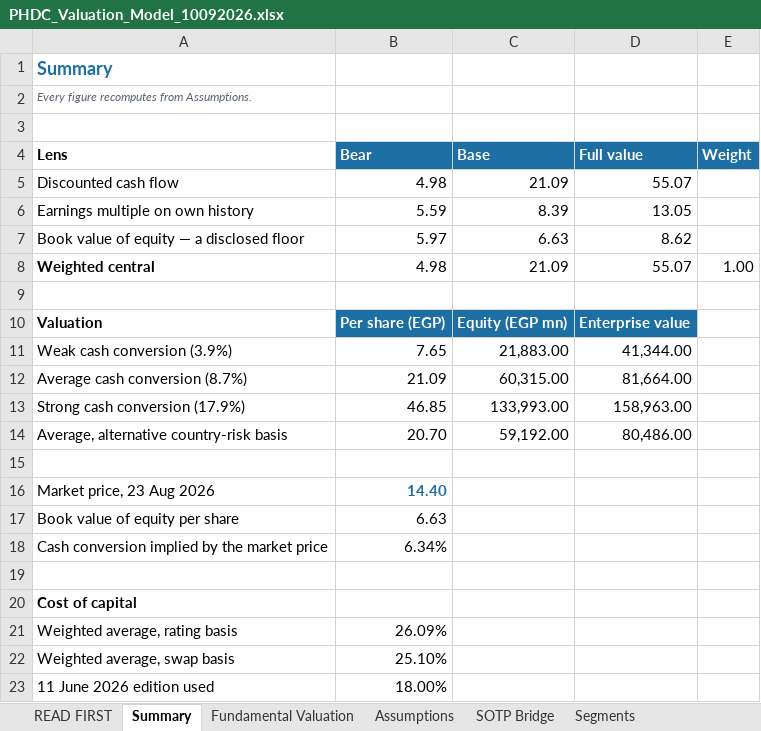
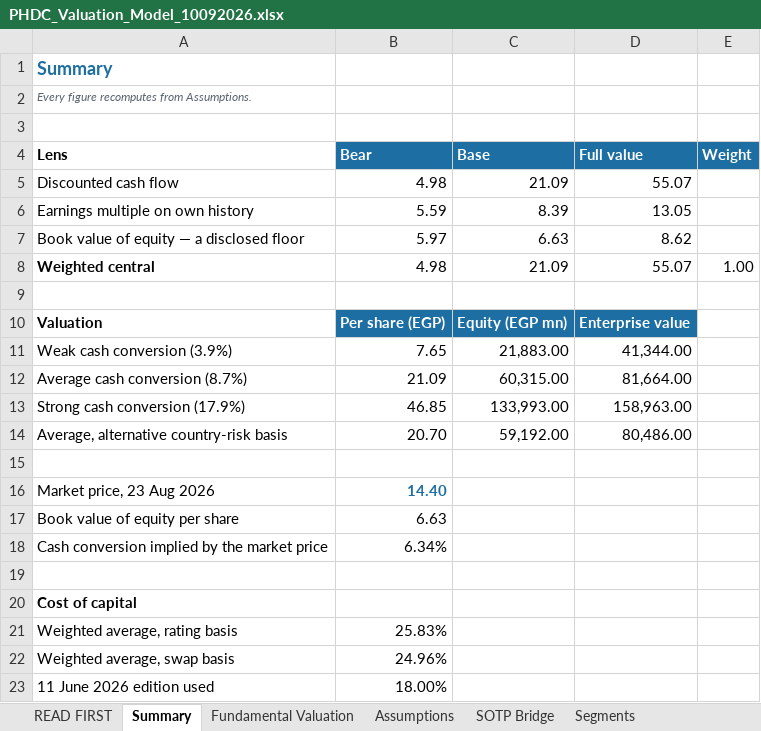
Before and after one commit to sherifomarsaleh/testahil, an Excel workbook: engine/phdc_study/PHDC_Valuation_Model_10092026.xlsx, sheet Summary, drawn as a sheet; values as stored, in another font and other column widths than the file's, no borders; the diff names each change by its address in the sheet, - before the commit and + after, or states it on an @@ line.

```diff
--- a/engine/phdc_study/PHDC_Valuation_Model_10092026.xlsx (sheet Summary)
+++ b/engine/phdc_study/PHDC_Valuation_Model_10092026.xlsx (sheet Summary)
-B21 (Bear): 26.09%
+B21 (Bear): 25.83%
-B22 (Bear): 25.10%
+B22 (Bear): 24.96%
```
Also changed, not shown: sheet Assumptions, 10 other files.
